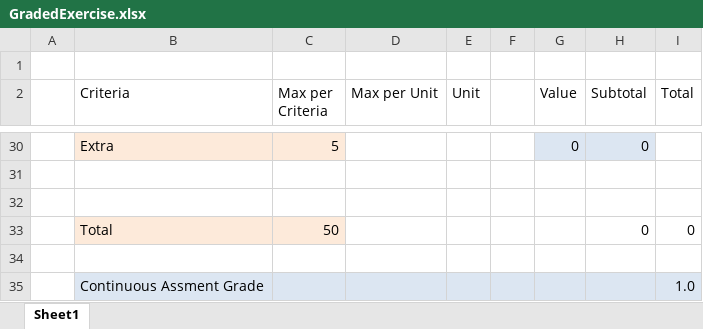
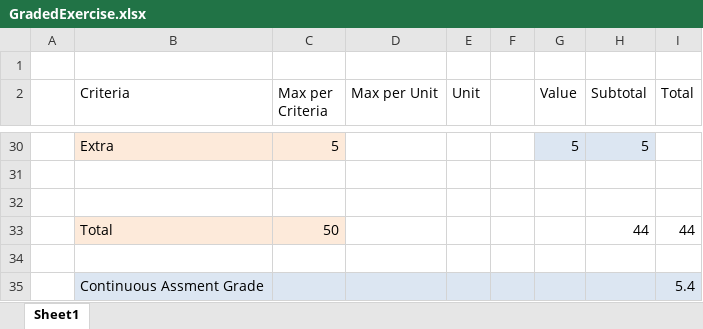
Before and after one commit to WebEngineering-FHNW/hs18-enb-Lorius, an Excel workbook: GradedExercise.xlsx, sheet Sheet1, drawn as a sheet; only a part is shown, gaps mark what is left out; values as stored, in another font and other column widths than the file's, no borders; the diff covers the shown part only; the diff names each change by its address in the sheet, - before the commit and + after, or states it on an @@ line.

```diff
--- a/GradedExercise.xlsx (sheet Sheet1)
+++ b/GradedExercise.xlsx (sheet Sheet1)
-G30 (Value): 0
+G30 (Value): 5
-H30 (Subtotal): 0
+H30 (Subtotal): 5
-H33 (Subtotal): 0
+H33 (Subtotal): 44
-I33 (Total): 0
+I33 (Total): 44
-I35 (Total): 1.0
+I35 (Total): 5.4
```
Also changed, not shown: 20 edited cells elsewhere in this sheet, 1 other file.
